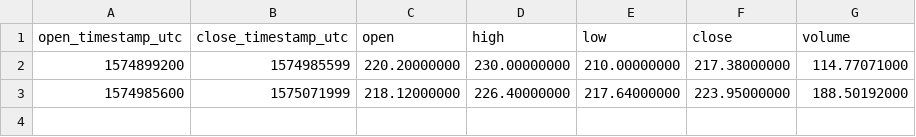
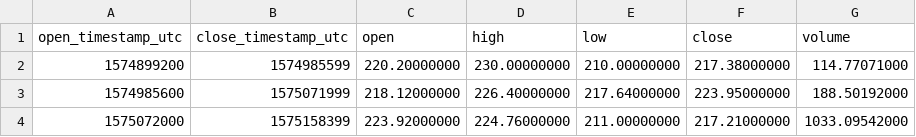
Before and after one commit to cryptobigbro/binance-BCHTUSD, a CSV file: binance-BCHTUSD-1d.csv, drawn as a sheet; the diff names each change by its address in the sheet, - before the commit and + after, or states it on an @@ line.

```diff
--- a/binance-BCHTUSD-1d.csv
+++ b/binance-BCHTUSD-1d.csv
+row 4: 1575072000 | 1575158399 | 223.92000000 | 224.76000000 | 211.00000000 | 217.21000000 | 1033.09542000
```
Also changed, not shown: binance-BCHTUSD-1h.csv, 2 other files.
